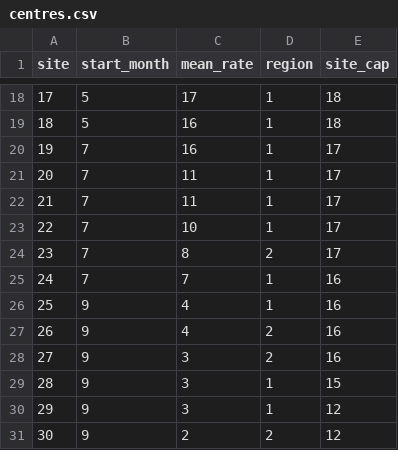
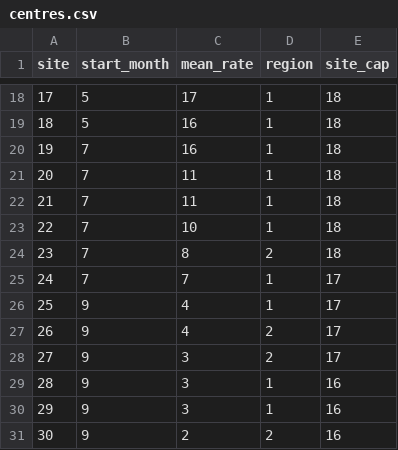
Before and after one commit to sjcowtan/biomkrAccrual, a CSV file: inst/extdata/centres.csv, drawn as a sheet; only a part is shown, gaps mark what is left out.

```diff
--- a/inst/extdata/centres.csv
+++ b/inst/extdata/centres.csv
@@ -19,13 +19,13 @@
 18,5,16,1,18
-19,7,16,1,17
-20,7,11,1,17
-21,7,11,1,17
-22,7,10,1,17
-23,7,8,2,17
-24,7,7,1,16
-25,9,4,1,16
-26,9,4,2,16
-27,9,3,2,16
-28,9,3,1,15
-29,9,3,1,12
-30,9,2,2,12
+19,7,16,1,18
+20,7,11,1,18
+21,7,11,1,18
+22,7,10,1,18
+23,7,8,2,18
+24,7,7,1,17
+25,9,4,1,17
+26,9,4,2,17
+27,9,3,2,17
+28,9,3,1,16
+29,9,3,1,16
+30,9,2,2,16
```
Also changed, not shown: 1 other file.
